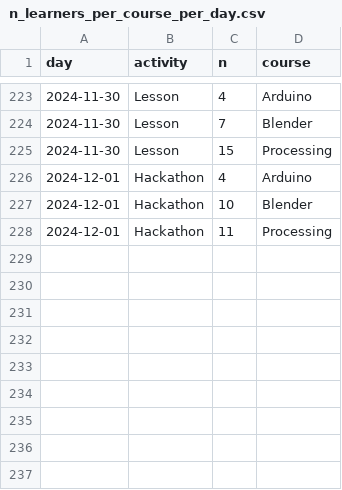
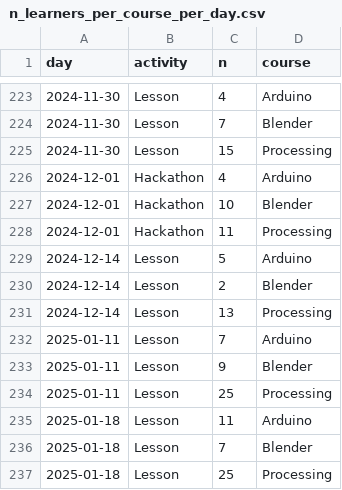
Before and after one commit to uppsala-makerspace/loerdagskurser, a CSV file: docs/data/statistiker_besoekare/n_learners_per_course_per_day.csv, drawn as a sheet; only a part is shown, gaps mark what is left out; the diff names each change by its address in the sheet, - before the commit and + after, or states it on an @@ line.

```diff
--- a/docs/data/statistiker_besoekare/n_learners_per_course_per_day.csv
+++ b/docs/data/statistiker_besoekare/n_learners_per_course_per_day.csv
+row 229: 2024-12-14 | Lesson | 5 | Arduino
+row 230: 2024-12-14 | Lesson | 2 | Blender
+row 231: 2024-12-14 | Lesson | 13 | Processing
+row 232: 2025-01-11 | Lesson | 7 | Arduino
+row 233: 2025-01-11 | Lesson | 9 | Blender
+row 234: 2025-01-11 | Lesson | 25 | Processing
+row 235: 2025-01-18 | Lesson | 11 | Arduino
+row 236: 2025-01-18 | Lesson | 7 | Blender
+row 237: 2025-01-18 | Lesson | 25 | Processing
```
Also changed, not shown: docs/data/statistiker_besoekare/n_learners_per_day.csv, 1 other file.
